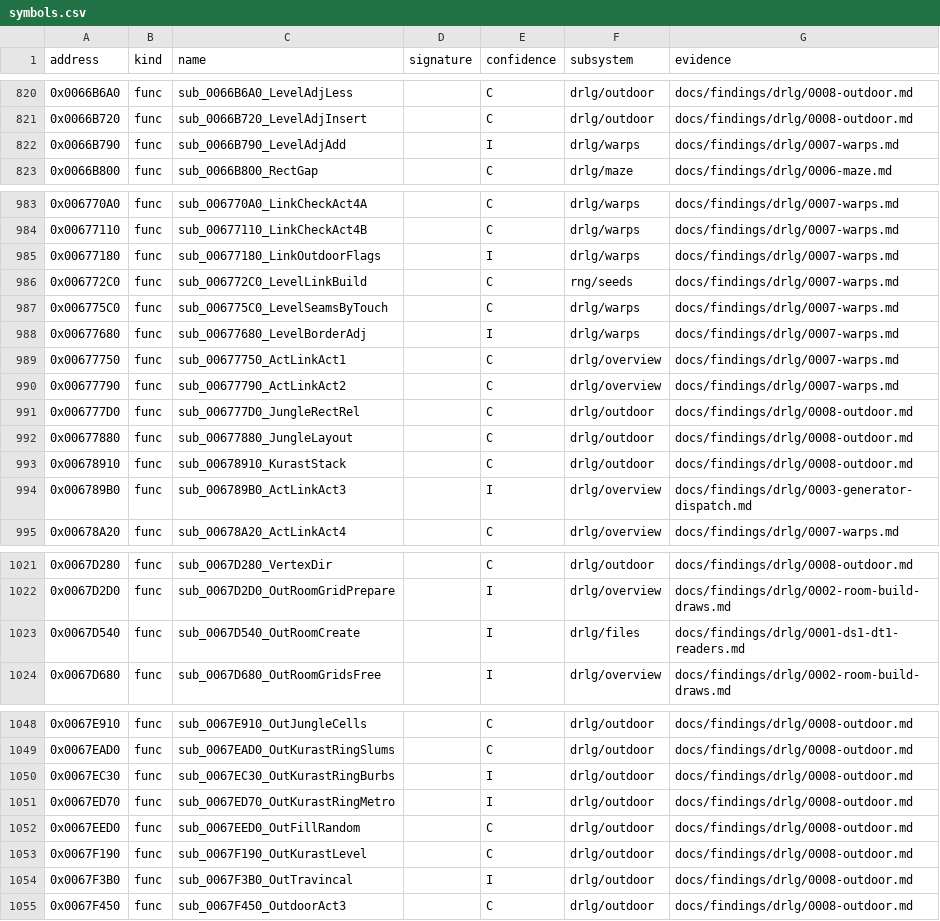
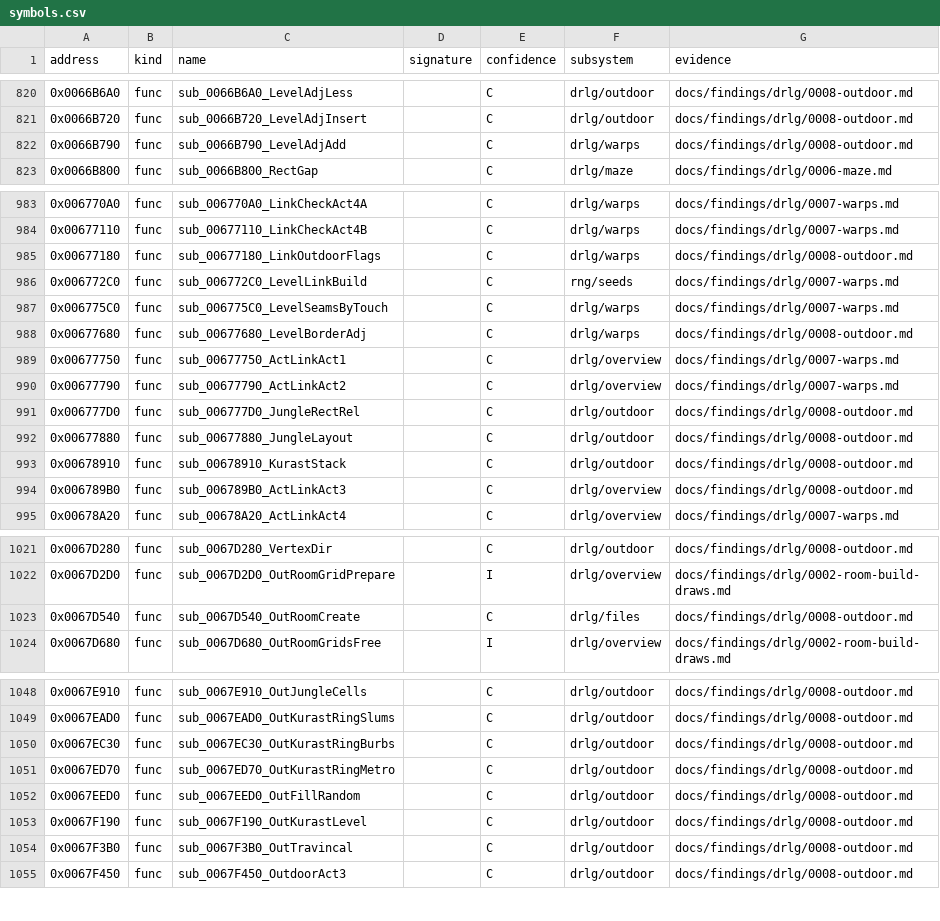
Before and after one commit to IgorKonovalov/diablo-2-recompilation, a CSV file: re/symbols.csv, drawn as a sheet; only a part is shown, gaps mark what is left out; the diff covers the shown part only.

Commit message:
docs(findings): run:2026-10-15-drlg-outdoor, the outdoor generators reproduced bit-exactly (plan 0026 Phase 2)
drlg/0008 § 15 and the claims it moves to [C] (levels 46, 80-83, 117, the out-room flags, Act III's links, the level 111
waypoint case); levels 39 and 134 stay [I] as named boundaries. The run record, a note in drlg/0007, 10 symbols to C,
the plan 0026 log entry, a review request to the architect and follow-ups to the archivist.

```diff
--- a/re/symbols.csv
+++ b/re/symbols.csv
@@ -821,3 +821,3 @@ address,kind,name,signature,confidence,subsystem,evidence
 0x0066B720,func,sub_0066B720_LevelAdjInsert,,C,drlg/outdoor,docs/findings/drlg/0008-outdoor.md
-0x0066B790,func,sub_0066B790_LevelAdjAdd,,I,drlg/warps,docs/findings/drlg/0007-warps.md
+0x0066B790,func,sub_0066B790_LevelAdjAdd,,C,drlg/warps,docs/findings/drlg/0008-outdoor.md
 0x0066B800,func,sub_0066B800_RectGap,,C,drlg/maze,docs/findings/drlg/0006-maze.md
@@ -984,6 +984,6 @@ address,kind,name,signature,confidence,subsystem,evidence
 0x00677110,func,sub_00677110_LinkCheckAct4B,,C,drlg/warps,docs/findings/drlg/0007-warps.md
-0x00677180,func,sub_00677180_LinkOutdoorFlags,,I,drlg/warps,docs/findings/drlg/0007-warps.md
+0x00677180,func,sub_00677180_LinkOutdoorFlags,,C,drlg/warps,docs/findings/drlg/0008-outdoor.md
 0x006772C0,func,sub_006772C0_LevelLinkBuild,,C,rng/seeds,docs/findings/drlg/0007-warps.md
 0x006775C0,func,sub_006775C0_LevelSeamsByTouch,,C,drlg/warps,docs/findings/drlg/0007-warps.md
-0x00677680,func,sub_00677680_LevelBorderAdj,,I,drlg/warps,docs/findings/drlg/0007-warps.md
+0x00677680,func,sub_00677680_LevelBorderAdj,,C,drlg/warps,docs/findings/drlg/0008-outdoor.md
 0x00677750,func,sub_00677750_ActLinkAct1,,C,drlg/overview,docs/findings/drlg/0007-warps.md
@@ -993,3 +993,3 @@ address,kind,name,signature,confidence,subsystem,evidence
 0x00678910,func,sub_00678910_KurastStack,,C,drlg/outdoor,docs/findings/drlg/0008-outdoor.md
-0x006789B0,func,sub_006789B0_ActLinkAct3,,I,drlg/overview,docs/findings/drlg/0003-generator-dispatch.md
+0x006789B0,func,sub_006789B0_ActLinkAct3,,C,drlg/overview,docs/findings/drlg/0008-outdoor.md
 0x00678A20,func,sub_00678A20_ActLinkAct4,,C,drlg/overview,docs/findings/drlg/0007-warps.md
@@ -1022,3 +1022,3 @@ address,kind,name,signature,confidence,subsystem,evidence
 0x0067D2D0,func,sub_0067D2D0_OutRoomGridPrepare,,I,drlg/overview,docs/findings/drlg/0002-room-build-draws.md
-0x0067D540,func,sub_0067D540_OutRoomCreate,,I,drlg/files,docs/findings/drlg/0001-ds1-dt1-readers.md
+0x0067D540,func,sub_0067D540_OutRoomCreate,,C,drlg/files,docs/findings/drlg/0008-outdoor.md
 0x0067D680,func,sub_0067D680_OutRoomGridsFree,,I,drlg/overview,docs/findings/drlg/0002-room-build-draws.md
@@ -1049,7 +1049,7 @@ address,kind,name,signature,confidence,subsystem,evidence
 0x0067EAD0,func,sub_0067EAD0_OutKurastRingSlums,,C,drlg/outdoor,docs/findings/drlg/0008-outdoor.md
-0x0067EC30,func,sub_0067EC30_OutKurastRingBurbs,,I,drlg/outdoor,docs/findings/drlg/0008-outdoor.md
-0x0067ED70,func,sub_0067ED70_OutKurastRingMetro,,I,drlg/outdoor,docs/findings/drlg/0008-outdoor.md
+0x0067EC30,func,sub_0067EC30_OutKurastRingBurbs,,C,drlg/outdoor,docs/findings/drlg/0008-outdoor.md
+0x0067ED70,func,sub_0067ED70_OutKurastRingMetro,,C,drlg/outdoor,docs/findings/drlg/0008-outdoor.md
 0x0067EED0,func,sub_0067EED0_OutFillRandom,,C,drlg/outdoor,docs/findings/drlg/0008-outdoor.md
 0x0067F190,func,sub_0067F190_OutKurastLevel,,C,drlg/outdoor,docs/findings/drlg/0008-outdoor.md
-0x0067F3B0,func,sub_0067F3B0_OutTravincal,,I,drlg/outdoor,docs/findings/drlg/0008-outdoor.md
+0x0067F3B0,func,sub_0067F3B0_OutTravincal,,C,drlg/outdoor,docs/findings/drlg/0008-outdoor.md
 0x0067F450,func,sub_0067F450_OutdoorAct3,,C,drlg/outdoor,docs/findings/drlg/0008-outdoor.md
```
Also changed, not shown: 2 edited cells elsewhere in this file, 5 other files.
